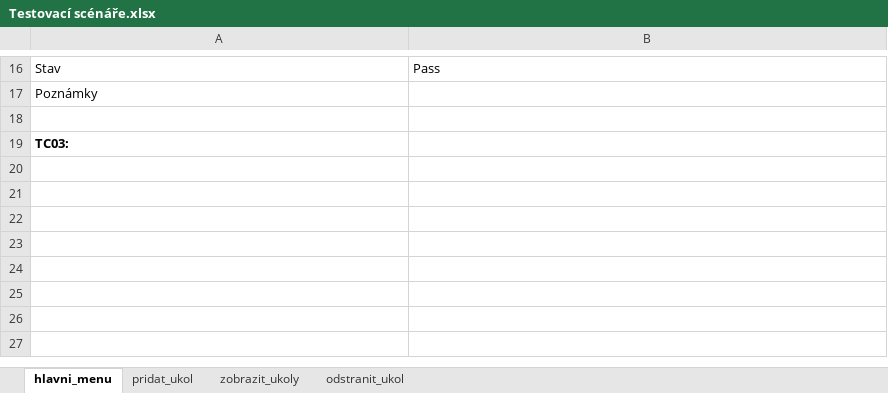
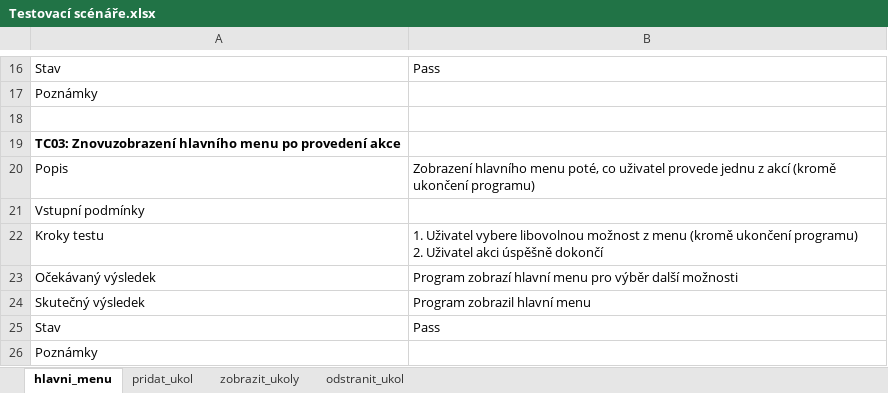
Before and after one commit to sochors/Task-manager, an Excel workbook: Testovací scénáře.xlsx, sheet hlavni_menu, drawn as a sheet; only a part is shown, gaps mark what is left out; values as stored, in another font and other column widths than the file's, no borders; ↵ is a line break in a cell; the diff names each change by its address in the sheet, - before the commit and + after, or states it on an @@ line.

```diff
--- a/Testovací scénáře.xlsx (sheet hlavni_menu)
+++ b/Testovací scénáře.xlsx (sheet hlavni_menu)
-A19: TC03:
+A19: TC03: Znovuzobrazení hlavního menu po provedení akce
+row 20: Popis | Zobrazení hlavního menu poté, co uživatel provede jednu z akcí (kromě ukončení programu)
+row 21: Vstupní podmínky
+row 22: Kroky testu | 1. Uživatel vybere libovolnou možnost z menu (kromě ukončení programu) ↵ 2. Uživatel akci úspěšně dokončí
+row 23: Očekávaný výsledek | Program zobrazí hlavní menu pro výběr další možnosti
+row 24: Skutečný výsledek | Program zobrazil hlavní menu
+row 25: Stav | Pass
+row 26: Poznámky
```
Also changed, not shown: sheet odstranit_ukol, sheet zobrazit_ukoly, sheet pridat_ukol, 1 other file.
